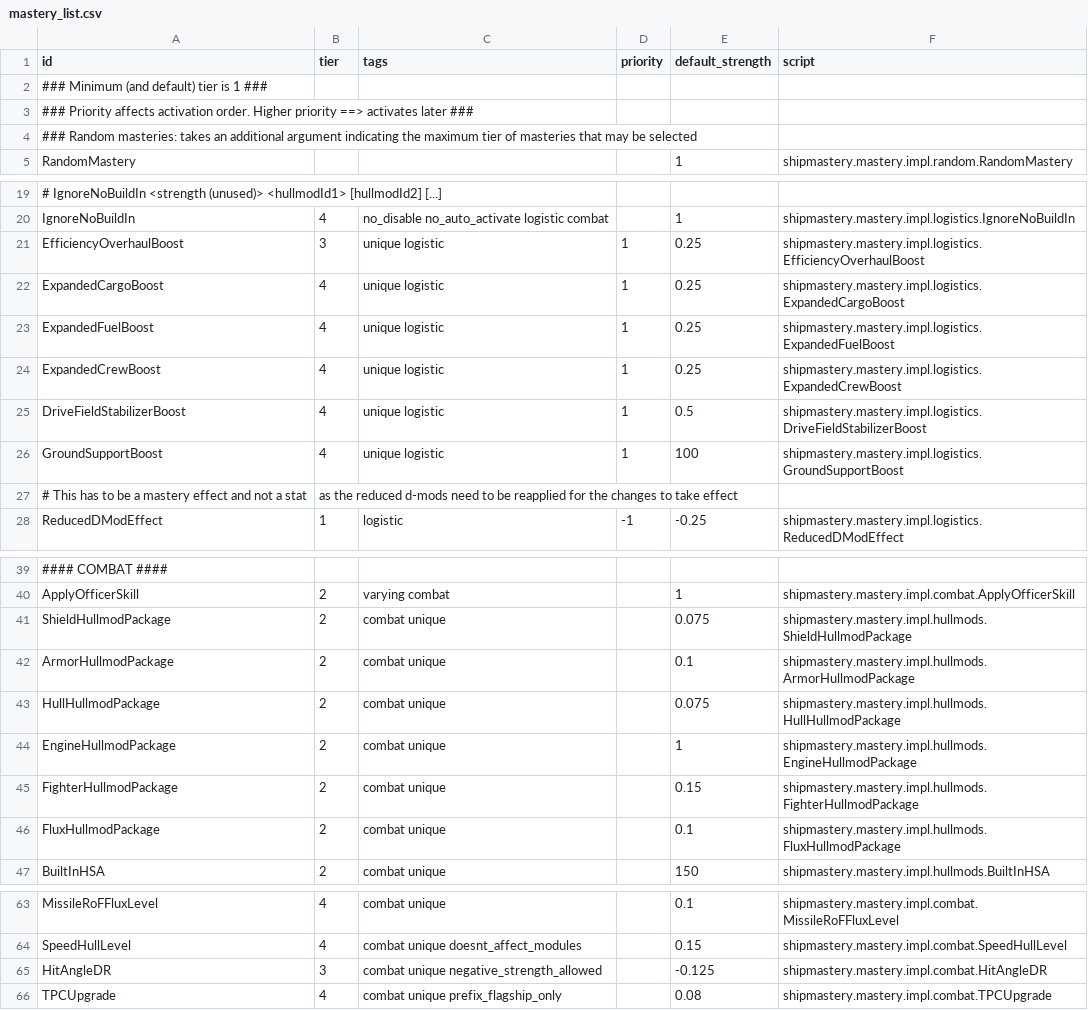
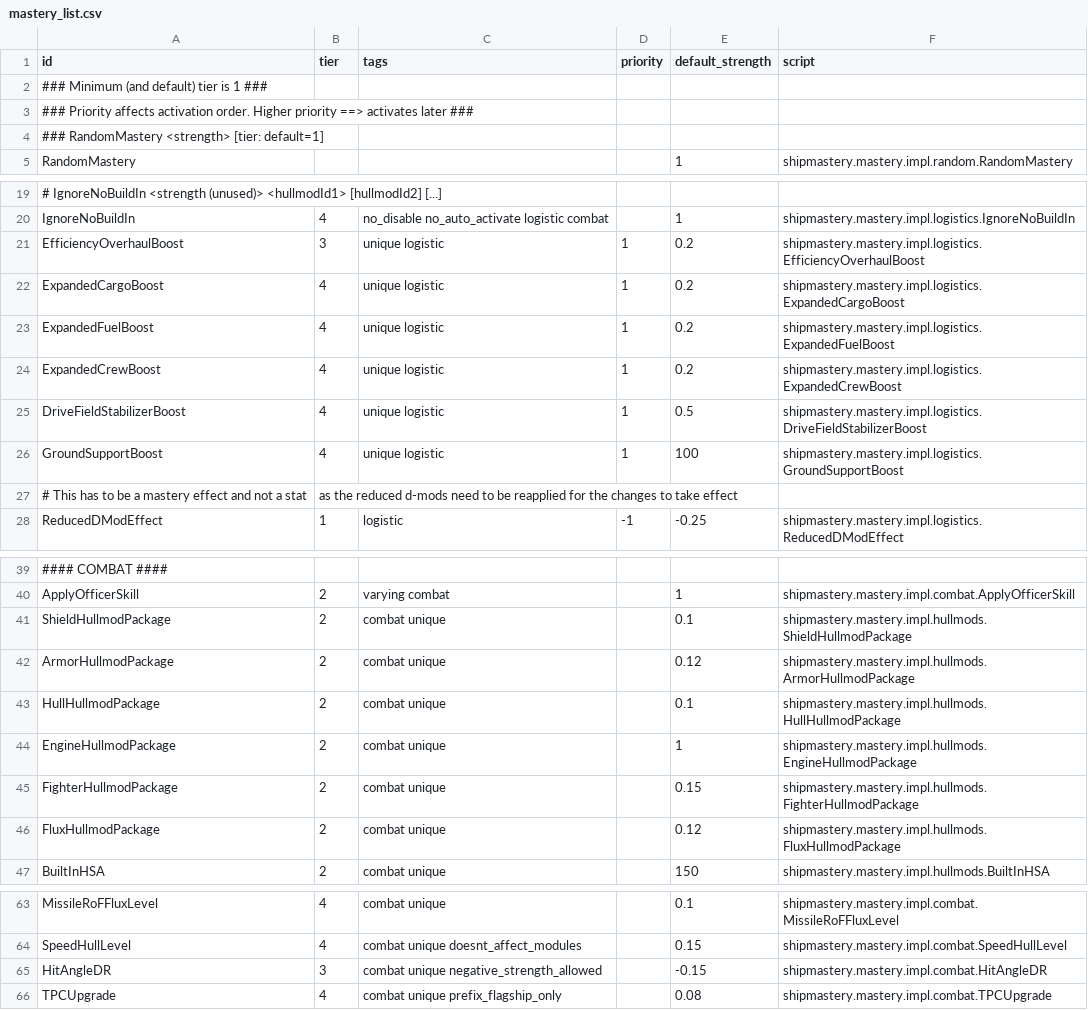
Before and after one commit to qcwxezda/Starsector-Ship-Mastery-System, a CSV file: data/shipmastery/mastery_list.csv, drawn as a sheet; only a part is shown, gaps mark what is left out; the diff covers the shown part only; the diff names each change by its address in the sheet, - before the commit and + after, or states it on an @@ line.

```diff
--- a/data/shipmastery/mastery_list.csv
+++ b/data/shipmastery/mastery_list.csv
-A4 (id): ### Random masteries: takes an additional argument indicating the maximum tier of masteries that may be selected
+A4 (id): ### RandomMastery <strength> [tier: default=1]
-E21:E24 (default_strength): 0.25
+E21:E24 (default_strength): 0.2
-E41 (default_strength): 0.075
+E41 (default_strength): 0.1
-E42 (default_strength): 0.1
+E42 (default_strength): 0.12
-E43 (default_strength): 0.075
+E43 (default_strength): 0.1
-E46 (default_strength): 0.1
+E46 (default_strength): 0.12
-E65 (default_strength): -0.125
+E65 (default_strength): -0.15
```
Also changed, not shown: 4 edited cells elsewhere in this file, data/shipmastery/stats_list.csv, 40 other files.
